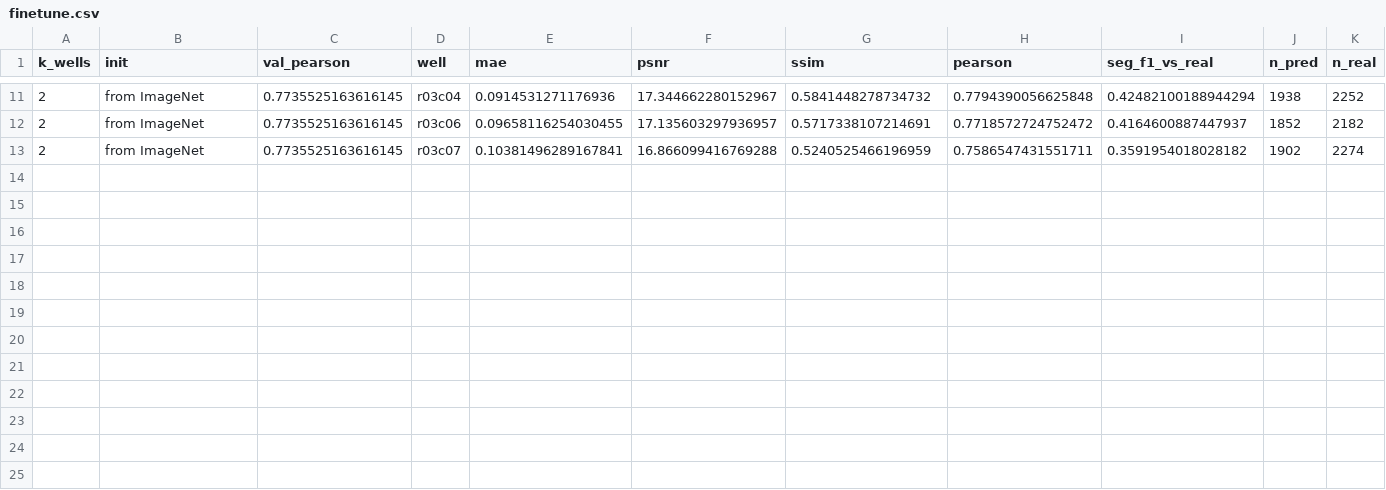
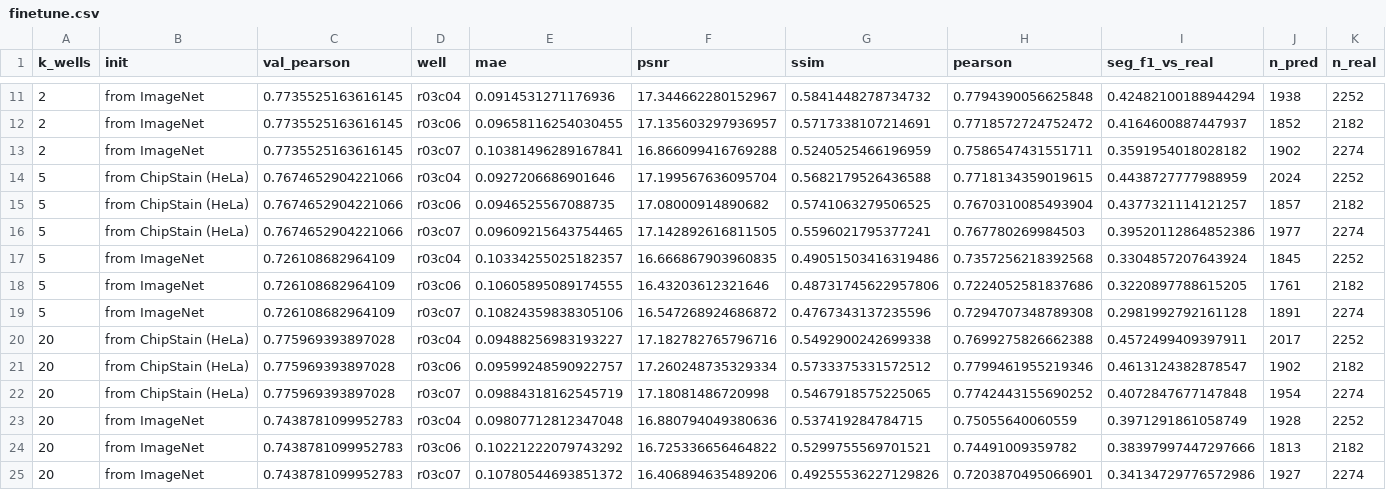
Before and after one commit to hamidhosen42/AI4S-Open-Innovation-AI-for-Life-Science, a CSV file: report/results/neural/finetune.csv, drawn as a sheet; only a part is shown, gaps mark what is left out; rows hold the shown columns only; the diff names each change by its address in the sheet, - before the commit and + after, or states it on an @@ line.

```diff
--- a/report/results/neural/finetune.csv
+++ b/report/results/neural/finetune.csv
+row 14: 5 | from ChipStain (HeLa) | 0.7674652904221066 | r03c04 | 0.0927206686901646 | 17.199567636095704 | 0.5682179526436588 | 0.7718134359019615 | 0.4438727777988959 | 2024 | 2252
+row 15: 5 | from ChipStain (HeLa) | 0.7674652904221066 | r03c06 | 0.0946525567088735 | 17.08000914890682 | 0.5741063279506525 | 0.7670310085493904 | 0.4377321114121257 | 1857 | 2182
+row 16: 5 | from ChipStain (HeLa) | 0.7674652904221066 | r03c07 | 0.09609215643754465 | 17.142892616811505 | 0.5596021795377241 | 0.767780269984503 | 0.39520112864852386 | 1977 | 2274
+row 17: 5 | from ImageNet | 0.726108682964109 | r03c04 | 0.10334255025182357 | 16.666867903960835 | 0.49051503416319486 | 0.7357256218392568 | 0.3304857207643924 | 1845 | 2252
+row 18: 5 | from ImageNet | 0.726108682964109 | r03c06 | 0.10605895089174555 | 16.43203612321646 | 0.48731745622957806 | 0.7224052581837686 | 0.3220897788615205 | 1761 | 2182
+row 19: 5 | from ImageNet | 0.726108682964109 | r03c07 | 0.10824359838305106 | 16.547268924686872 | 0.4767343137235596 | 0.7294707348789308 | 0.2981992792161128 | 1891 | 2274
+row 20: 20 | from ChipStain (HeLa) | 0.775969393897028 | r03c04 | 0.09488256983193227 | 17.182782765796716 | 0.5492900242699338 | 0.7699275826662388 | 0.4572499409397911 | 2017 | 2252
+row 21: 20 | from ChipStain (HeLa) | 0.775969393897028 | r03c06 | 0.09599248590922757 | 17.260248735329334 | 0.5733375331572512 | 0.7799461955219346 | 0.4613124382878547 | 1902 | 2182
+row 22: 20 | from ChipStain (HeLa) | 0.775969393897028 | r03c07 | 0.09884318162545719 | 17.18081486720998 | 0.5467918575225065 | 0.7742443155690252 | 0.4072847677147848 | 1954 | 2274
+row 23: 20 | from ImageNet | 0.7438781099952783 | r03c04 | 0.09807712812347048 | 16.880794049380636 | 0.537419284784715 | 0.75055640060559 | 0.3971291861058749 | 1928 | 2252
+row 24: 20 | from ImageNet | 0.7438781099952783 | r03c06 | 0.10221222079743292 | 16.725336656464822 | 0.5299755569701521 | 0.74491009359782 | 0.38397997447297666 | 1813 | 2182
+row 25: 20 | from ImageNet | 0.7438781099952783 | r03c07 | 0.10780544693851372 | 16.406894635489206 | 0.49255536227129826 | 0.7203870495066901 | 0.34134729776572986 | 1927 | 2274
```
Also changed, not shown: report/results/image_register.csv, report/results/shift_failure.csv, 25 other files.
